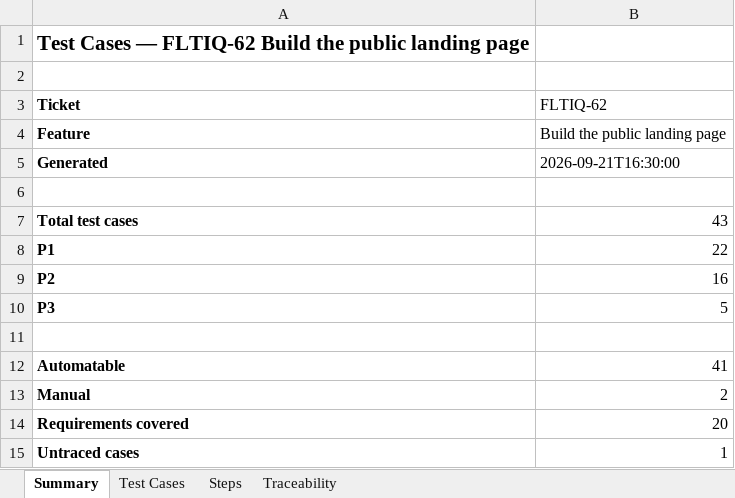
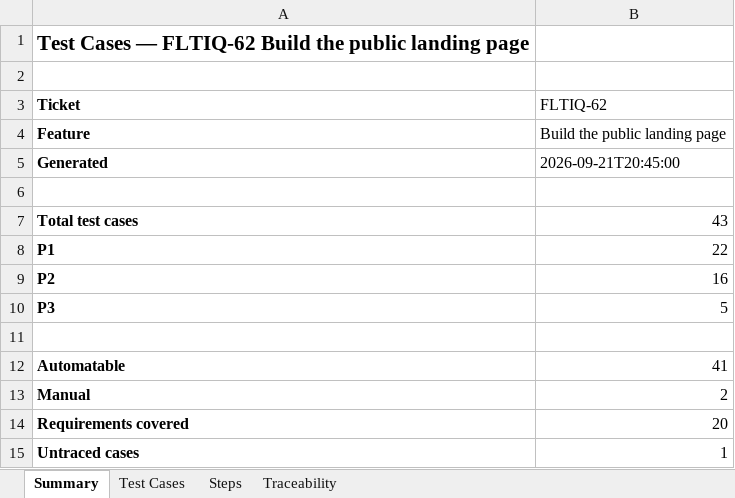
Before and after one commit to sajid90/fleet-iq-stlc-final, an Excel workbook: specs/001-fltiq-62-public-landing-page/test-cases.xlsx, sheet Summary, drawn as a sheet; values as stored, in another font and other column widths than the file's, no borders; the diff names each change by its address in the sheet, - before the commit and + after, or states it on an @@ line.

```diff
--- a/specs/001-fltiq-62-public-landing-page/test-cases.xlsx (sheet Summary)
+++ b/specs/001-fltiq-62-public-landing-page/test-cases.xlsx (sheet Summary)
-B5 (FLTIQ-62): 2026-09-21T16:30:00
+B5 (FLTIQ-62): 2026-09-21T20:45:00
```
Also changed, not shown: sheet Test Cases, sheet Steps, sheet Traceability, 11 other files.
